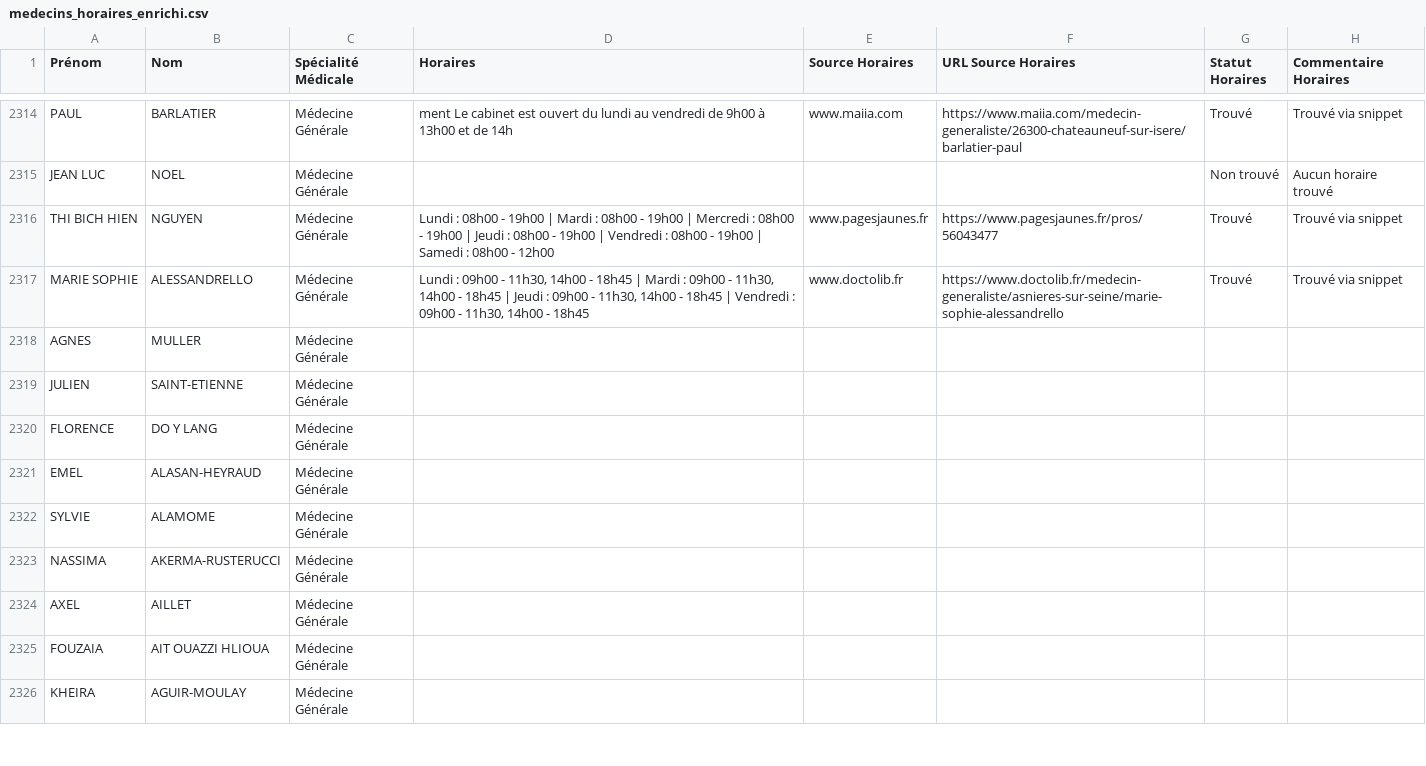
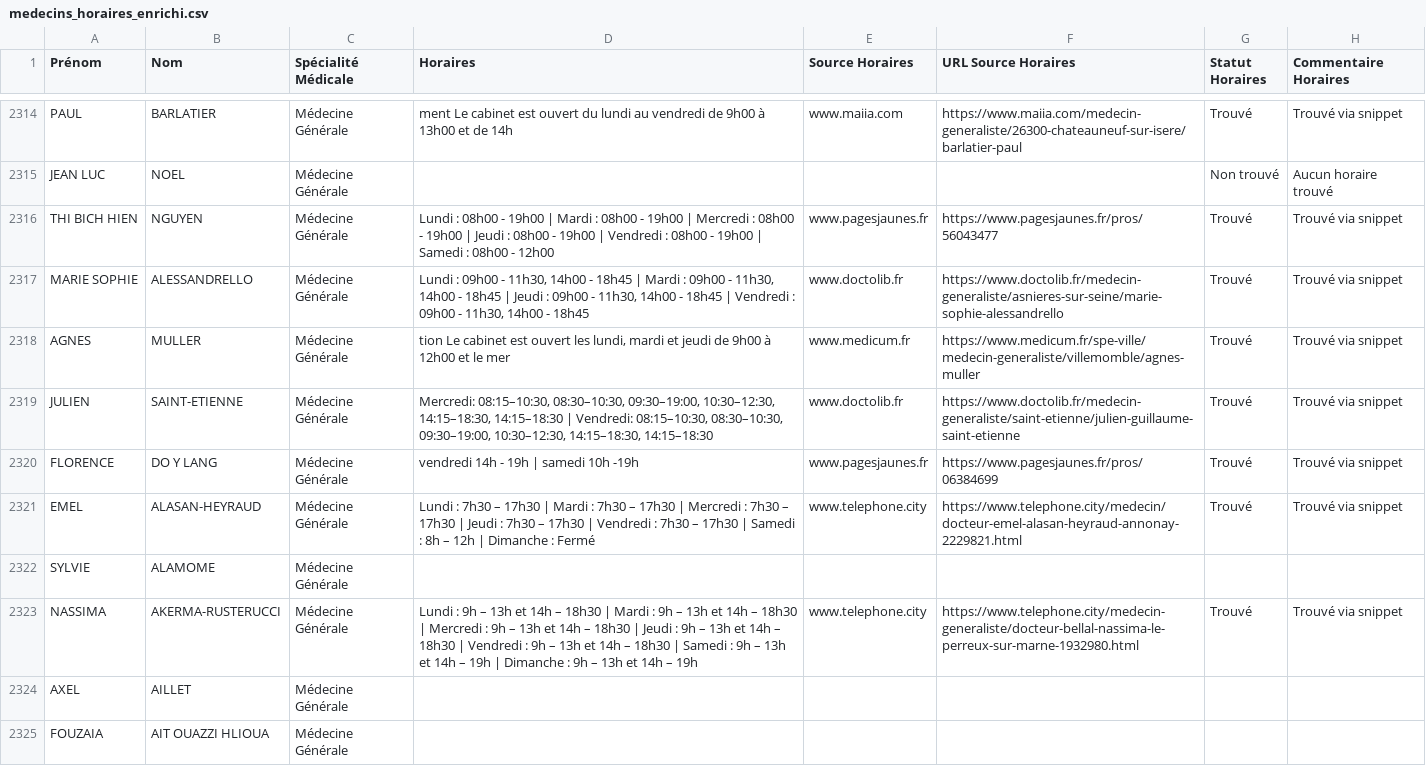
Before and after one commit to tsimokaza01-source/URL-9, a CSV file: medecins_horaires_enrichi.csv, drawn as a sheet; only a part is shown, gaps mark what is left out; the shorter side is filled out with more unchanged rows.

```diff
--- a/medecins_horaires_enrichi.csv
+++ b/medecins_horaires_enrichi.csv
@@ -2317,8 +2317,8 @@ THI BICH HIEN;NGUYEN;Médecine Générale;Lundi : 08h00 - 19h00 | Mardi : 08h00
 MARIE SOPHIE;ALESSANDRELLO;Médecine Générale;Lundi : 09h00 - 11h30, 14h00 - 18h45 | Mardi : 09h00 - 11h30, 14h00 - 18h45 | Jeudi : 09h00 - 11h30, 14h00 - 18h45 | Vendredi : 09h00 - 11h30, 14h00 - 18h45;www.doctolib.fr;https://www.doctolib.fr/medecin-generaliste/asnieres-sur-seine/marie-sophie-alessandrello;Trouvé;Trouvé via snippet
-AGNES;MULLER;Médecine Générale;;;;;
-JULIEN;SAINT-ETIENNE;Médecine Générale;;;;;
-FLORENCE;DO Y LANG;Médecine Générale;;;;;
-EMEL;ALASAN-HEYRAUD;Médecine Générale;;;;;
+AGNES;MULLER;Médecine Générale;tion Le cabinet est ouvert les lundi, mardi et jeudi de 9h00 à 12h00 et le mer;www.medicum.fr;https://www.medicum.fr/spe-ville/medecin-generaliste/villemomble/agnes-muller;Trouvé;Trouvé via snippet
+JULIEN;SAINT-ETIENNE;Médecine Générale;Mercredi: 08:15–10:30, 08:30–10:30, 09:30–19:00, 10:30–12:30, 14:15–18:30, 14:15–18:30 | Vendredi: 08:15–10:30, 08:30–10:30, 09:30–19:00, 10:30–12:30, 14:15–18:30, 14:15–18:30;www.doctolib.fr;https://www.doctolib.fr/medecin-generaliste/saint-etienne/julien-guillaume-saint-etienne;Trouvé;Trouvé via snippet
+FLORENCE;DO Y LANG;Médecine Générale;vendredi 14h - 19h | samedi 10h -19h;www.pagesjaunes.fr;https://www.pagesjaunes.fr/pros/06384699;Trouvé;Trouvé via snippet
+EMEL;ALASAN-HEYRAUD;Médecine Générale;Lundi : 7h30 – 17h30 | Mardi : 7h30 – 17h30 | Mercredi : 7h30 – 17h30 | Jeudi : 7h30 – 17h30 | Vendredi : 7h30 – 17h30 | Samedi : 8h – 12h | Dimanche : Fermé;www.telephone.city;https://www.telephone.city/medecin/docteur-emel-alasan-heyraud-annonay-2229821.html;Trouvé;Trouvé via snippet
 SYLVIE;ALAMOME;Médecine Générale;;;;;
-NASSIMA;AKERMA-RUSTERUCCI;Médecine Générale;;;;;
+NASSIMA;AKERMA-RUSTERUCCI;Médecine Générale;Lundi : 9h – 13h et 14h – 18h30 | Mardi : 9h – 13h et 14h – 18h30 | Mercredi : 9h – 13h et 14h – 18h30 | Jeudi : 9h – 13h et 14h – 18h30 | Vendredi : 9h – 13h et 14h – 18h30 | Samedi : 9h – 13h et 14h – 19h | Dimanche : 9h – 13h et 14h – 19h;www.telephone.city;https://www.telephone.city/medecin-generaliste/docteur-bellal-nassima-le-perreux-sur-marne-1932980.html;Trouvé;Trouvé via snippet
 AXEL;AILLET;Médecine Générale;;;;;
```
